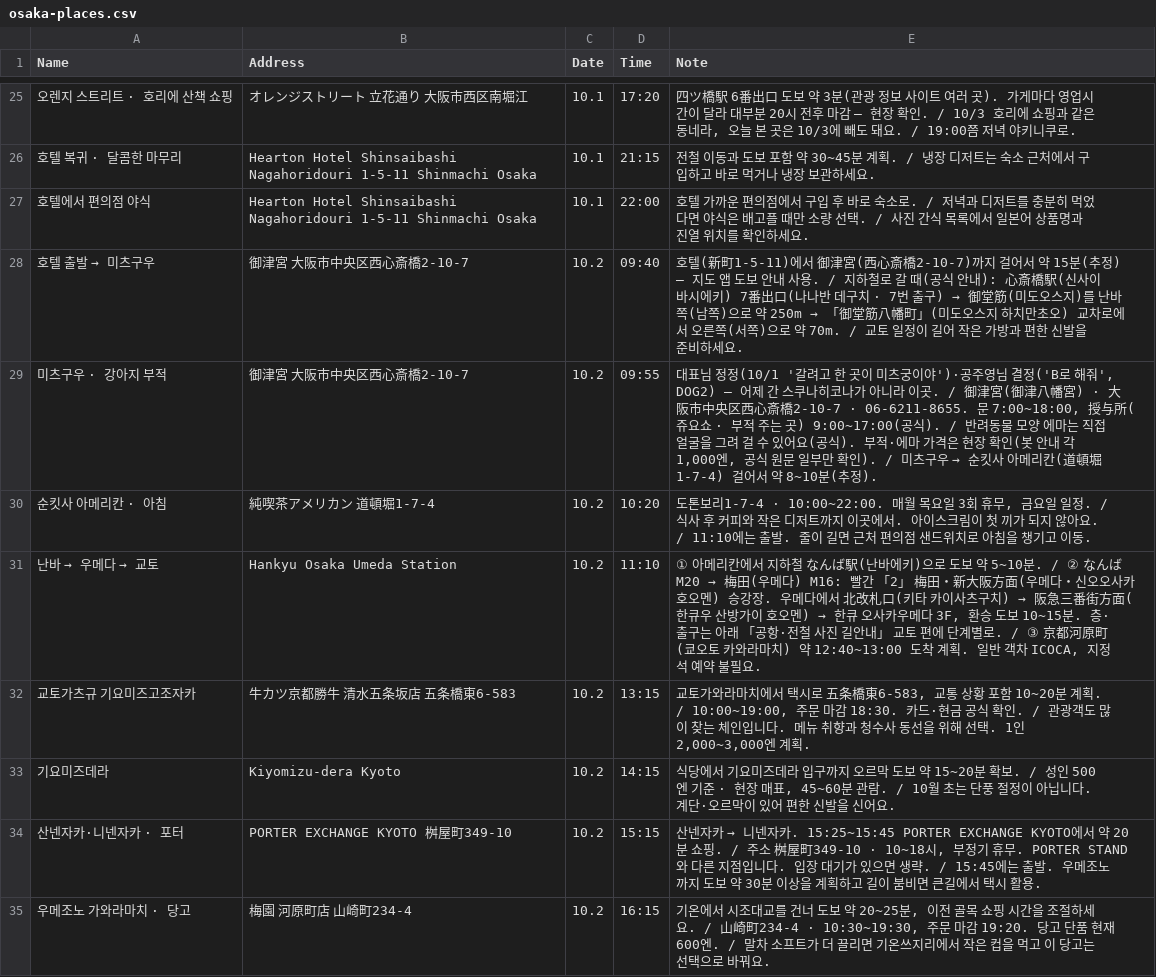
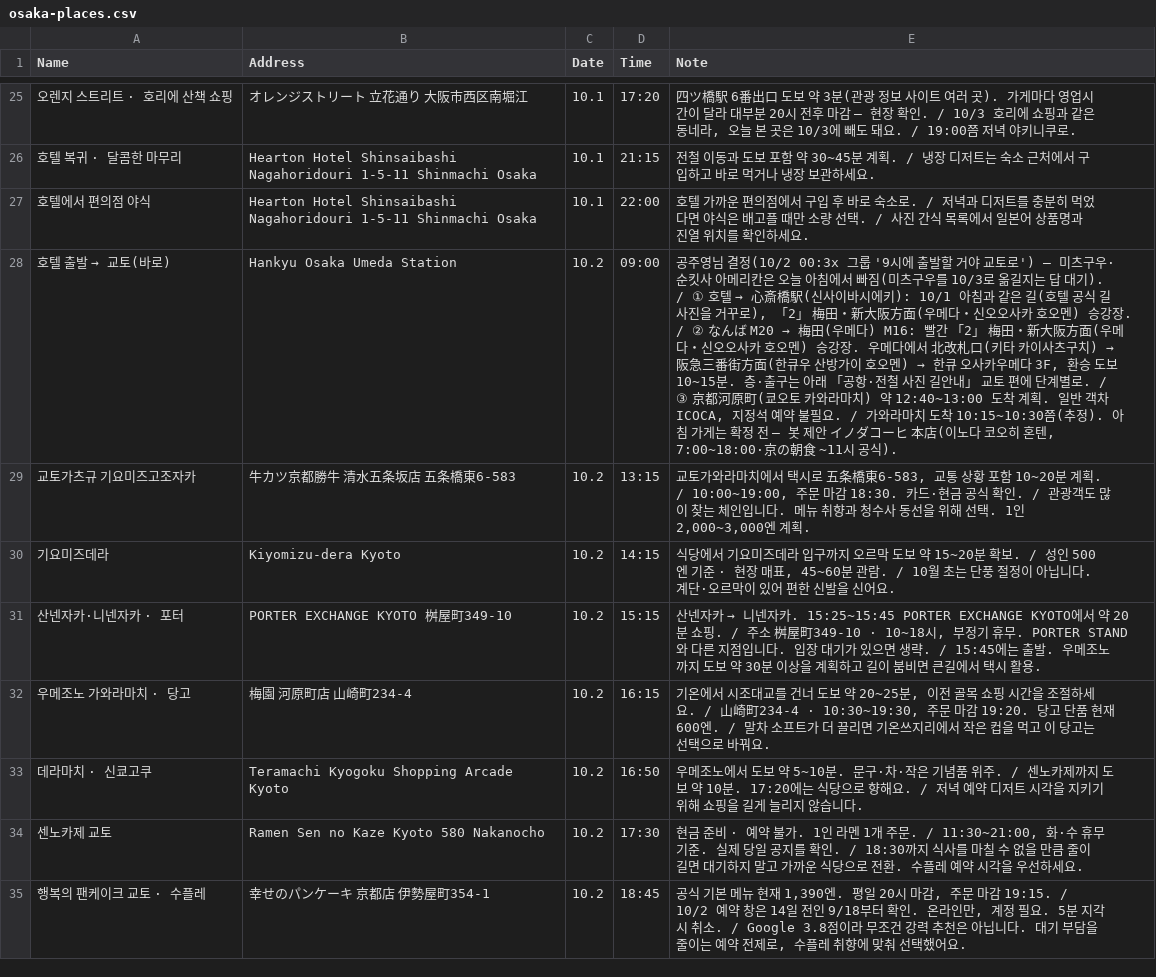
Before and after one commit to ylabel0812/osaka-days-2026, a CSV file: osaka-places.csv, drawn as a sheet; only a part is shown, gaps mark what is left out; the shorter side is filled out with more unchanged rows.

```diff
--- a/osaka-places.csv
+++ b/osaka-places.csv
@@ -27,6 +27,3 @@
 "호텔에서 편의점 야식","Hearton Hotel Shinsaibashi Nagahoridouri 1-5-11 Shinmachi Osaka","10.1","22:00","호텔 가까운 편의점에서 구입 후 바로 숙소로. / 저녁과 디저트를 충분히 먹었다면 야식은 배고플 때만 소량 선택. / 사진 간식 목록에서 일본어 상품명과 진열 위치를 확인하세요."
-"호텔 출발 → 미츠구우","御津宮 大阪市中央区西心斎橋2-10-7","10.2","09:40","호텔(新町1-5-11)에서 御津宮(西心斎橋2-10-7)까지 걸어서 약 15분(추정) — 지도 앱 도보 안내 사용. / 지하철로 갈 때(공식 안내): 心斎橋駅(신사이바시에키) 7番出口(나나반 데구치 · 7번 출구) → 御堂筋(미도오스지)를 난바 쪽(남쪽)으로 약 250m → 「御堂筋八幡町」(미도오스지 하치만초오) 교차로에서 오른쪽(서쪽)으로 약 70m. / 교토 일정이 길어 작은 가방과 편한 신발을 준비하세요."
-"미츠구우 · 강아지 부적","御津宮 大阪市中央区西心斎橋2-10-7","10.2","09:55","대표님 정정(10/1 '갈려고 한 곳이 미츠궁이야')·공주영님 결정('B로 해줘', DOG2) — 어제 간 스쿠나히코나가 아니라 이곳. / 御津宮(御津八幡宮) · 大阪市中央区西心斎橋2-10-7 · 06-6211-8655. 문 7:00~18:00, 授与所(쥬요쇼 · 부적 주는 곳) 9:00~17:00(공식). / 반려동물 모양 에마는 직접 얼굴을 그려 걸 수 있어요(공식). 부적·에마 가격은 현장 확인(봇 안내 각 1,000엔, 공식 원문 일부만 확인). / 미츠구우 → 순킷사 아메리칸(道頓堀1-7-4) 걸어서 약 8~10분(추정)."
-"순킷사 아메리칸 · 아침","純喫茶アメリカン 道頓堀1-7-4","10.2","10:20","도톤보리1-7-4 · 10:00~22:00. 매월 목요일 3회 휴무, 금요일 일정. / 식사 후 커피와 작은 디저트까지 이곳에서. 아이스크림이 첫 끼가 되지 않아요. / 11:10에는 출발. 줄이 길면 근처 편의점 샌드위치로 아침을 챙기고 이동."
-"난바 → 우메다 → 교토","Hankyu Osaka Umeda Station","10.2","11:10","① 아메리칸에서 지하철 なんば駅(난바에키)으로 도보 약 5~10분. / ② なんば M20 → 梅田(우메다) M16: 빨간 「2」 梅田・新大阪方面(우메다・신오오사카 호오멘) 승강장. 우메다에서 北改札口(키타 카이사츠구치) → 阪急三番街方面(한큐우 산방가이 호오멘) → 한큐 오사카우메다 3F, 환승 도보 10~15분. 층·출구는 아래 「공항·전철 사진 길안내」 교토 편에 단계별로. / ③ 京都河原町(쿄오토 카와라마치) 약 12:40~13:00 도착 계획. 일반 객차 ICOCA, 지정석 예약 불필요."
+"호텔 출발 → 교토(바로)","Hankyu Osaka Umeda Station","10.2","09:00","공주영님 결정(10/2 00:3x 그룹 '9시에 출발할 거야 교토로') — 미츠구우·순킷사 아메리칸은 오늘 아침에서 빠짐(미츠구우를 10/3로 옮길지는 답 대기). / ① 호텔 → 心斎橋駅(신사이바시에키): 10/1 아침과 같은 길(호텔 공식 길 사진을 거꾸로), 「2」 梅田・新大阪方面(우메다・신오오사카 호오멘) 승강장. / ② なんば M20 → 梅田(우메다) M16: 빨간 「2」 梅田・新大阪方面(우메다・신오오사카 호오멘) 승강장. 우메다에서 北改札口(키타 카이사츠구치) → 阪急三番街方面(한큐우 산방가이 호오멘) → 한큐 오사카우메다 3F, 환승 도보 10~15분. 층·출구는 아래 「공항·전철 사진 길안내」 교토 편에 단계별로. / ③ 京都河原町(쿄오토 카와라마치) 약 12:40~13:00 도착 계획. 일반 객차 ICOCA, 지정석 예약 불필요. / 가와라마치 도착 10:15~10:30쯤(추정). 아침 가게는 확정 전 — 봇 제안 イノダコーヒ 本店(이노다 코오히 혼텐, 7:00~18:00·京の朝食 ~11시 공식)."
 "교토가츠규 기요미즈고조자카","牛カツ京都勝牛 清水五条坂店 五条橋東6-583","10.2","13:15","교토가와라마치에서 택시로 五条橋東6-583, 교통 상황 포함 10~20분 계획. / 10:00~19:00, 주문 마감 18:30. 카드·현금 공식 확인. / 관광객도 많이 찾는 체인입니다. 메뉴 취향과 청수사 동선을 위해 선택. 1인 2,000~3,000엔 계획."
```
Also changed, not shown: 1 other file.
